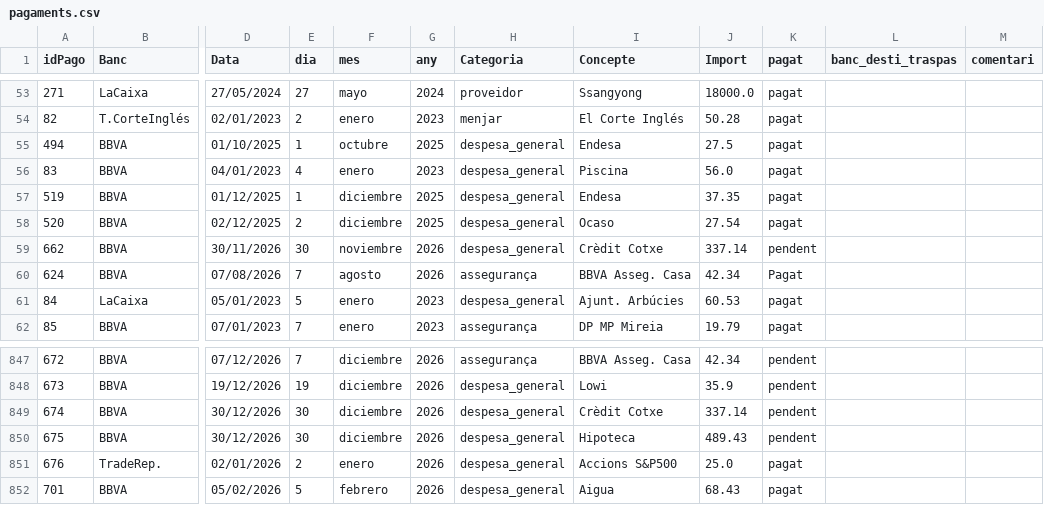
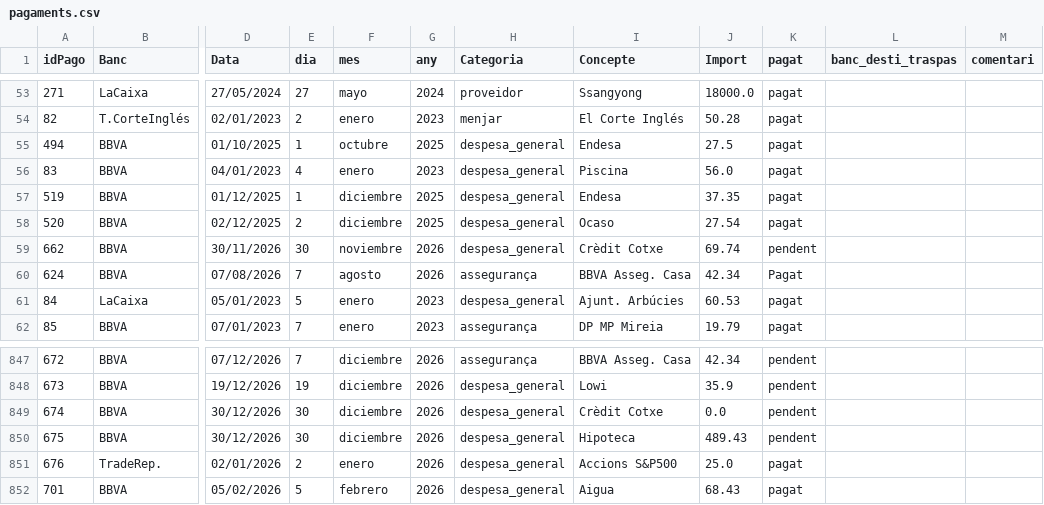
Before and after one commit to enricxic/dashboard-despeses, a CSV file: csv/pagaments.csv, drawn as a sheet; only a part is shown, gaps mark what is left out; the diff names each change by its address in the sheet, - before the commit and + after, or states it on an @@ line.

```diff
--- a/csv/pagaments.csv
+++ b/csv/pagaments.csv
-J59 (Import): 337.14
+J59 (Import): 69.74
-J849 (Import): 337.14
+J849 (Import): 0.0
```
Also changed, not shown: 2 other files.
